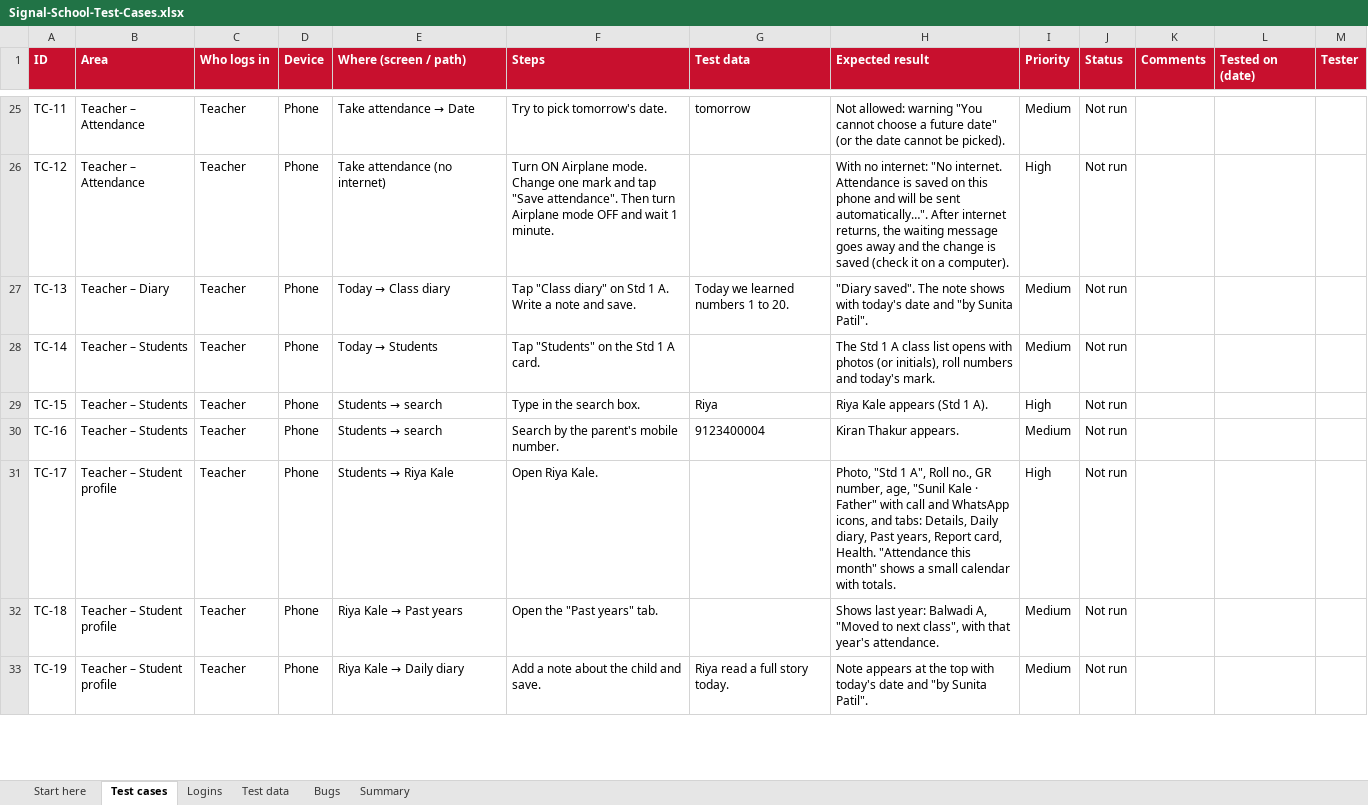
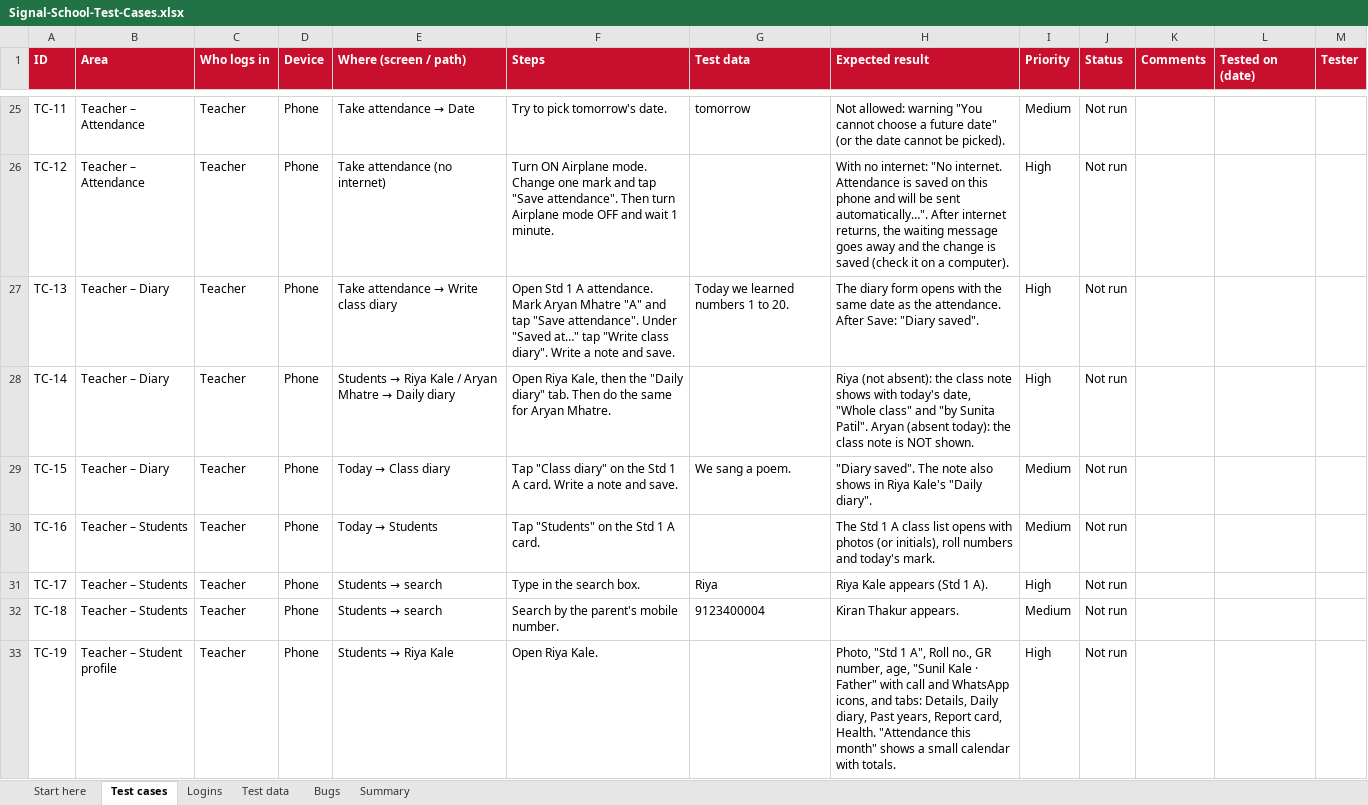
Before and after one commit to AGSAVALIYA/Signal-School-Frontend, an Excel workbook: manual-qa/Signal-School-Test-Cases.xlsx, sheet Test cases, drawn as a sheet; only a part is shown, gaps mark what is left out; values as stored, in another font and other column widths than the file's, no borders; conditional formats not drawn; the diff covers the shown part only; the diff names each change by its address in the sheet, - before the commit and + after, or states it on an @@ line.

Commit message:
Class diary right after saving attendance; fix the Add student button on phones
- After attendance is saved, "Write class diary" opens the class note for the same date; a line explains it reaches every child who was not absent.
- The floating Add student button is a pill instead of an oval in pill-shaped looks, and the list leaves room so it no longer covers the last child.
- manual-qa: the diary cases now cover this path and check that an absent child does not get the class note (118 cases).

```diff
--- a/manual-qa/Signal-School-Test-Cases.xlsx (sheet Test cases)
+++ b/manual-qa/Signal-School-Test-Cases.xlsx (sheet Test cases)
@@ E27 (Where (screen / path)): Today → Class diary → Take attendance → Write class diary @@
-F27 (Steps): Tap "Class diary" on Std 1 A. Write a…
+F27 (Steps): Open Std 1 A attendance. Mark Aryan Mhatre "A" and tap "Save attendance". Under "Saved at…" tap "Write class diary". Write a…
-H27 (Expected result): "Diary saved". The note shows with today's date and "by Sunita Patil".
+H27 (Expected result): The diary form opens with the same date as the attendance. After Save: "Diary saved".
-I27:I28 (Priority): Medium
+I27:I28 (Priority): High
-B28:B29 (Area): Teacher – Students
+B28:B29 (Area): Teacher – Diary
@@ E28 (Where (screen / path)): Today → Students → Students → Riya Kale / Aryan Mhatre → Daily diary @@
-F28 (Steps): Tap "Students" on the Std 1 A card.
+F28 (Steps): Open Riya Kale, then the "Daily diary" tab. Then do the same for Aryan Mhatre.
-H28 (Expected result): The Std 1 A class list opens with photos (or initials), roll numbers and today's mark.
+H28 (Expected result): Riya (not absent): the class note shows with today's date, "Whole class" and "by Sunita Patil". Aryan (absent today): the class note is NOT shown.
@@ E29 (Where (screen / path)): Students → search → Today → Class diary @@
-F29 (Steps): Type in the search box.
+F29 (Steps): Tap "Class diary" on the Std 1 A card. Write a note and save.
-G29 (Test data): Riya
+G29 (Test data): We sang a poem.
-H29 (Expected result): Riya Kale appears (Std 1 A).
+H29 (Expected result): "Diary saved". The note also shows in Riya Kale's "Daily diary".
-I29 (Priority): High
+I29 (Priority): Medium
@@ E30 (Where (screen / path)): Students → search → Today → Students @@
-F30 (Steps): Search by the parent's mobile number.
+F30 (Steps): Tap "Students" on the Std 1 A card.
-G30 (Test data): 9123400004
+G30 (Test data): (empty)
-H30 (Expected result): Kiran Thakur appears.
+H30 (Expected result): The Std 1 A class list opens with photos (or initials), roll numbers and today's mark.
-B31:B32 (Area): Teacher – Student profile
+B31:B32 (Area): Teacher – Students
@@ E31 (Where (screen / path)): Students → Riya Kale → Students → search @@
-F31 (Steps): Open Riya Kale.
+F31 (Steps): Type in the search box.
-G31 (Test data): (empty)
+G31 (Test data): Riya
-H31 (Expected result): Photo, "Std 1 A", Roll no., GR number, age, "Sunil Kale · Father" with call and WhatsApp icons, and tabs: Details, Daily diary, Past years, Report card, Health. "Attendance this month" shows a small calendar with totals.
+H31 (Expected result): Riya Kale appears (Std 1 A).
@@ E32 (Where (screen / path)): Riya Kale → Past years → Students → search @@
-F32 (Steps): Open the "Past years" tab.
+F32 (Steps): Search by the parent's mobile number.
-G32 (Test data): (empty)
+G32 (Test data): 9123400004
-H32 (Expected result): Shows last year: Balwadi A, "Moved to next class", with that year's attendance.
+H32 (Expected result): Kiran Thakur appears.
@@ E33 (Where (screen / path)): Riya Kale → Daily diary → Students → Riya Kale @@
-F33 (Steps): Add a note about the child and save.
+F33 (Steps): Open Riya Kale.
-G33 (Test data): Riya read a full story today.
+G33 (Test data): (empty)
-H33 (Expected result): Note appears at the top with today's date and "by Sunita Patil".
+H33 (Expected result): Photo, "Std 1 A", Roll no., GR number, age, "Sunil Kale · Father" with call and WhatsApp icons, and tabs: Details, Daily diary, Past years, Report card, Health. "Attendance this month" shows a small calendar with totals.
-I33 (Priority): Medium
+I33 (Priority): High
```
Also changed, not shown: 2 added rows and 79 edited cells elsewhere in this sheet, sheet Summary, 11 other files.
